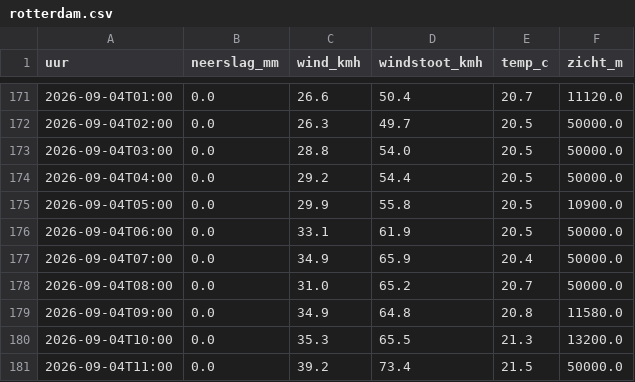
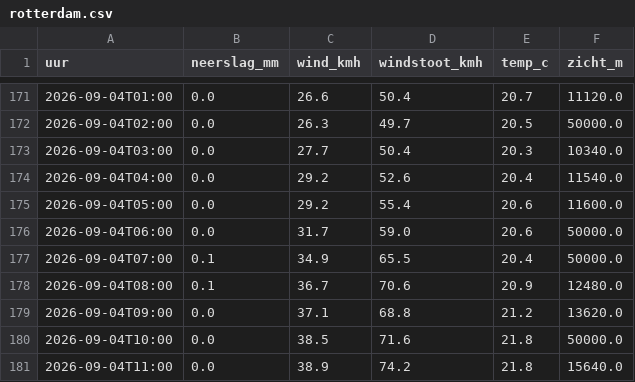
Before and after one commit to RoberR1990/MapsRotterdam, a CSV file: weer/rotterdam.csv, drawn as a sheet; only a part is shown, gaps mark what is left out; the diff covers the shown part only.

```diff
--- a/weer/rotterdam.csv
+++ b/weer/rotterdam.csv
@@ -172,10 +172,10 @@ uur,neerslag_mm,wind_kmh,windstoot_kmh,temp_c,zicht_m
 2026-09-04T02:00,0.0,26.3,49.7,20.5,50000.0
-2026-09-04T03:00,0.0,28.8,54.0,20.5,50000.0
-2026-09-04T04:00,0.0,29.2,54.4,20.5,50000.0
-2026-09-04T05:00,0.0,29.9,55.8,20.5,10900.0
-2026-09-04T06:00,0.0,33.1,61.9,20.5,50000.0
-2026-09-04T07:00,0.0,34.9,65.9,20.4,50000.0
-2026-09-04T08:00,0.0,31.0,65.2,20.7,50000.0
-2026-09-04T09:00,0.0,34.9,64.8,20.8,11580.0
-2026-09-04T10:00,0.0,35.3,65.5,21.3,13200.0
-2026-09-04T11:00,0.0,39.2,73.4,21.5,50000.0
+2026-09-04T03:00,0.0,27.7,50.4,20.3,10340.0
+2026-09-04T04:00,0.0,29.2,52.6,20.4,11540.0
+2026-09-04T05:00,0.0,29.2,55.4,20.6,11600.0
+2026-09-04T06:00,0.0,31.7,59.0,20.6,50000.0
+2026-09-04T07:00,0.1,34.9,65.5,20.4,50000.0
+2026-09-04T08:00,0.1,36.7,70.6,20.9,12480.0
+2026-09-04T09:00,0.0,37.1,68.8,21.2,13620.0
+2026-09-04T10:00,0.0,38.5,71.6,21.8,50000.0
+2026-09-04T11:00,0.0,38.9,74.2,21.8,15640.0
```
Also changed, not shown: 40 edited cells elsewhere in this file, 4 other files.
